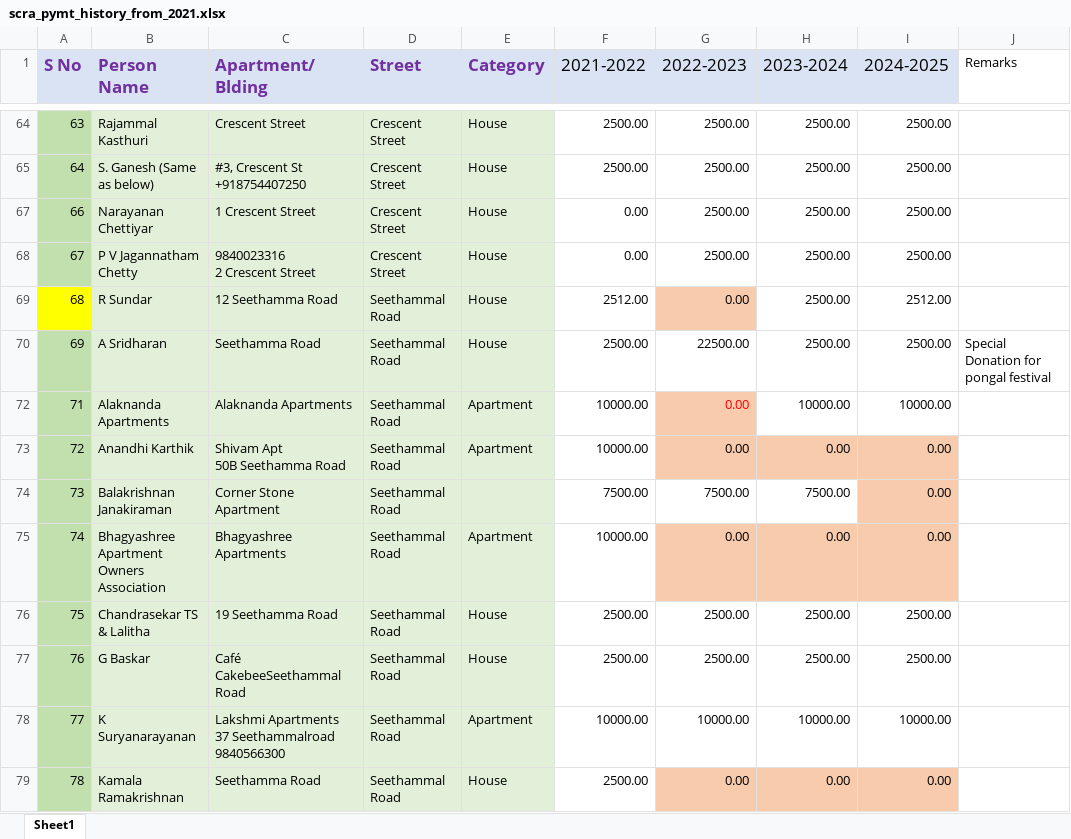
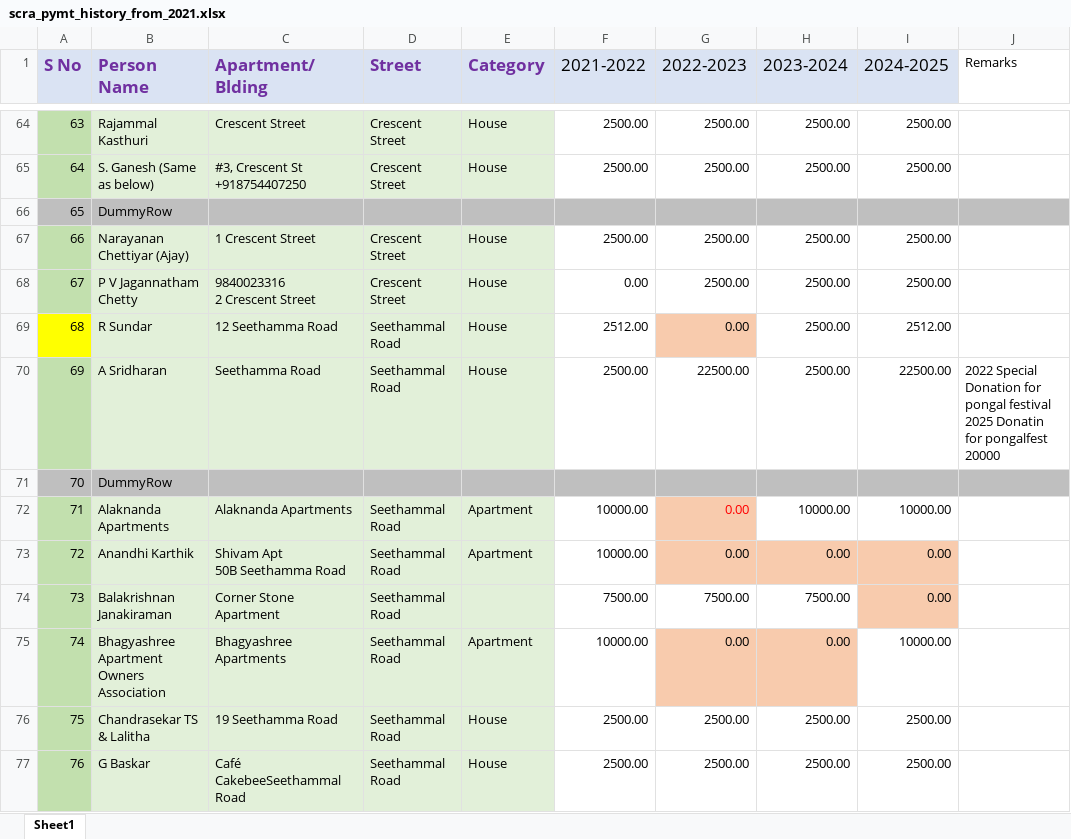
Before and after one commit to vu2ow/vu2ow.github.io, an Excel workbook: scra/scra_pymt_history_from_2021.xlsx, sheet Sheet1, drawn as a sheet; only a part is shown, gaps mark what is left out; the shorter side is filled out with more unchanged rows; values as stored, in another font and other column widths than the file's, no borders; ↵ is a line break in a cell; the diff covers the shown part only; the diff names each change by its address in the sheet, - before the commit and + after, or states it on an @@ line.

```diff
--- a/scra/scra_pymt_history_from_2021.xlsx (sheet Sheet1)
+++ b/scra/scra_pymt_history_from_2021.xlsx (sheet Sheet1)
@@ row 66 unhidden: 65 | DummyRow @@
-B67 (Person Name): Narayanan Chettiyar
+B67 (Person Name): Narayanan Chettiyar (Ajay)
-F67 (2021-2022): 0.00
+F67 (2021-2022): 2500.00
-I70 (2024-2025): 2500.00
+I70 (2024-2025): 22500.00
-J70 (Remarks): Special Donation for pongal festival
+J70 (Remarks): 2022 Special Donation for pongal festival ↵ 2025 Donatin for pongalfest 20000
@@ row 71 unhidden: 70 | DummyRow @@
-I75 (2024-2025): 0.00
+I75 (2024-2025): 10000.00
-I75 fill: #F8CBAD
+I75 fill: none
```
Also changed, not shown: 2 added rows, 2 removed rows, 14 hidden or unhidden rows, 18 edited cells and cell formats elsewhere in this sheet, scra/scra21-24_new.xlsx, 15 other files.
